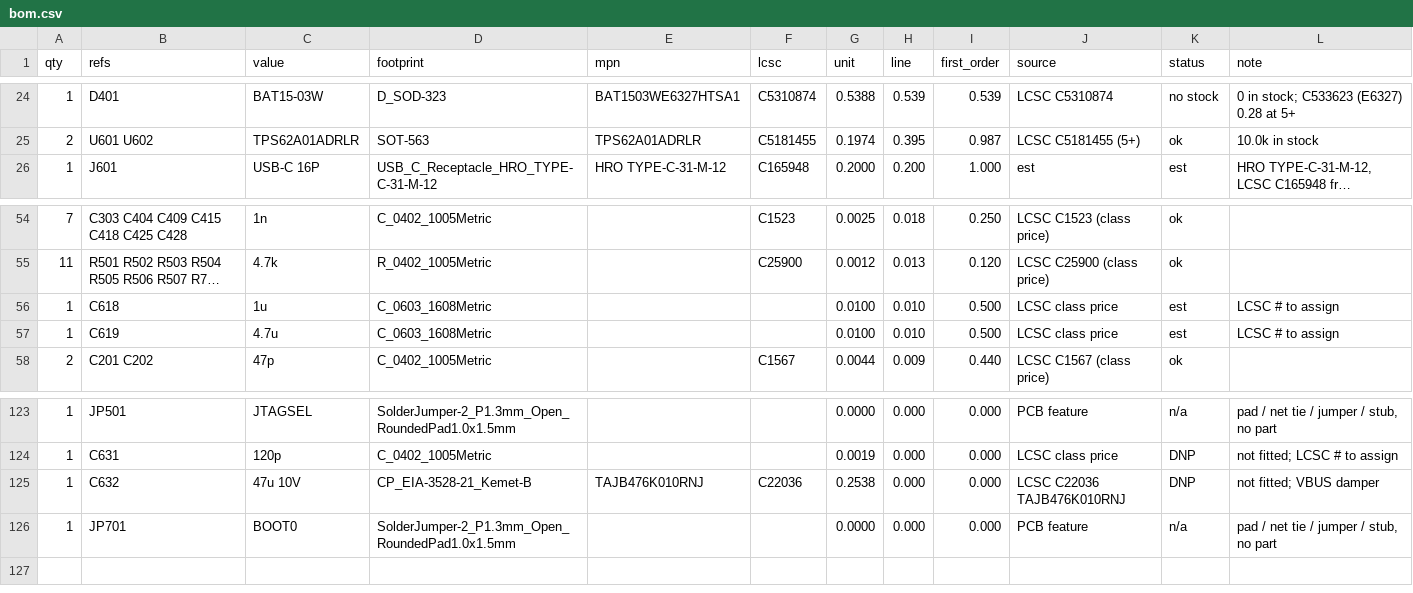
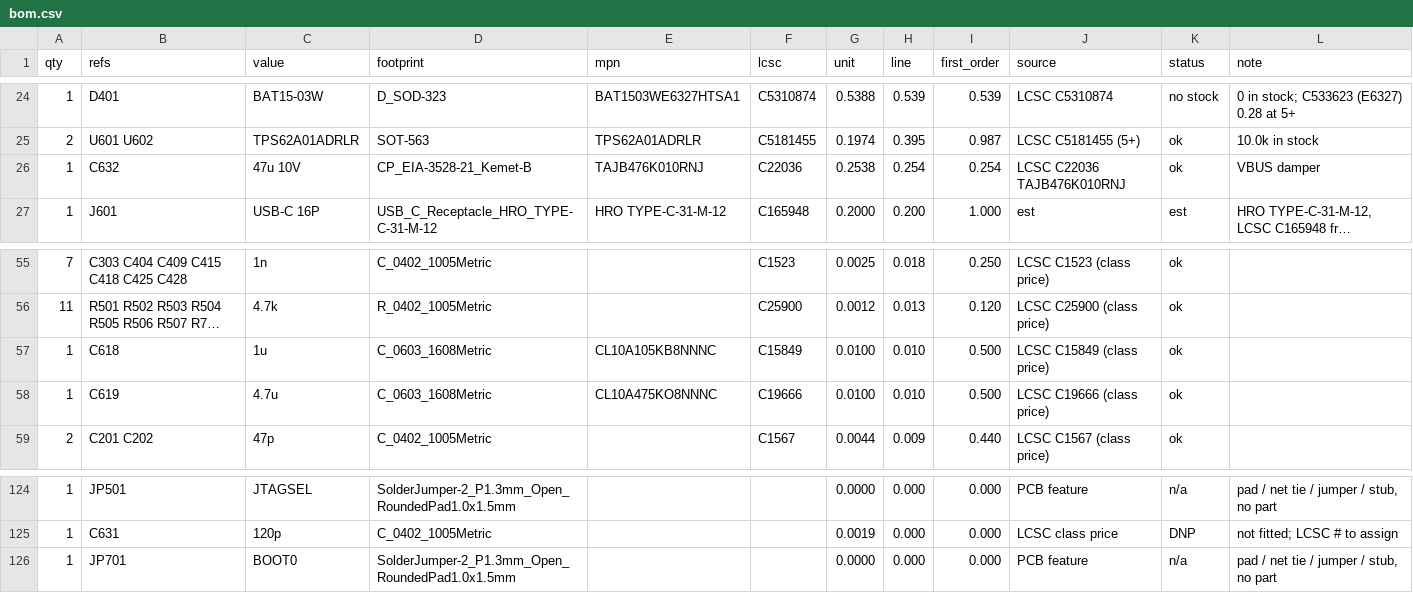
Before and after one commit to jaseg/temp-workspace, a CSV file: design/lowcost/docs/bom.csv, drawn as a sheet; only a part is shown, gaps mark what is left out; long unchanged cells end in …; removed rows and columns are numbered as before the commit, all else as after; the diff names each change by its address in the sheet, - before the commit and + after, or states it on an @@ line.

```diff
--- a/design/lowcost/docs/bom.csv
+++ b/design/lowcost/docs/bom.csv
+row 26: 1 | C632 | 47u 10V | CP_EIA-3528-21_Kemet-B | TAJB476K010RNJ | C22036 | 0.2538 | 0.254 | 0.254 | LCSC C22036 TAJB476K010RNJ | ok | VBUS damper
-E57 (mpn): (empty)
+E57 (mpn): CL10A105KB8NNNC
-F57 (lcsc): (empty)
+F57 (lcsc): C15849
-J57 (source): LCSC class price
+J57 (source): LCSC C15849 (class price)
-K57:K58 (status): est
+K57:K58 (status): ok
-L57:L58 (note): LCSC # to assign
+L57:L58 (note): (empty)
-E58 (mpn): (empty)
+E58 (mpn): CL10A475KO8NNNC
-F58 (lcsc): (empty)
+F58 (lcsc): C19666
-J58 (source): LCSC class price
+J58 (source): LCSC C19666 (class price)
-row 125: 1 | C632 | 47u 10V | CP_EIA-3528-21_Kemet-B | TAJB476K010RNJ | C22036 | 0.2538 | 0.000 | 0.000 | LCSC C22036 TAJB476K010RNJ | DNP | not fitted; VBUS damper
```
Also changed, not shown: 46 other files.
